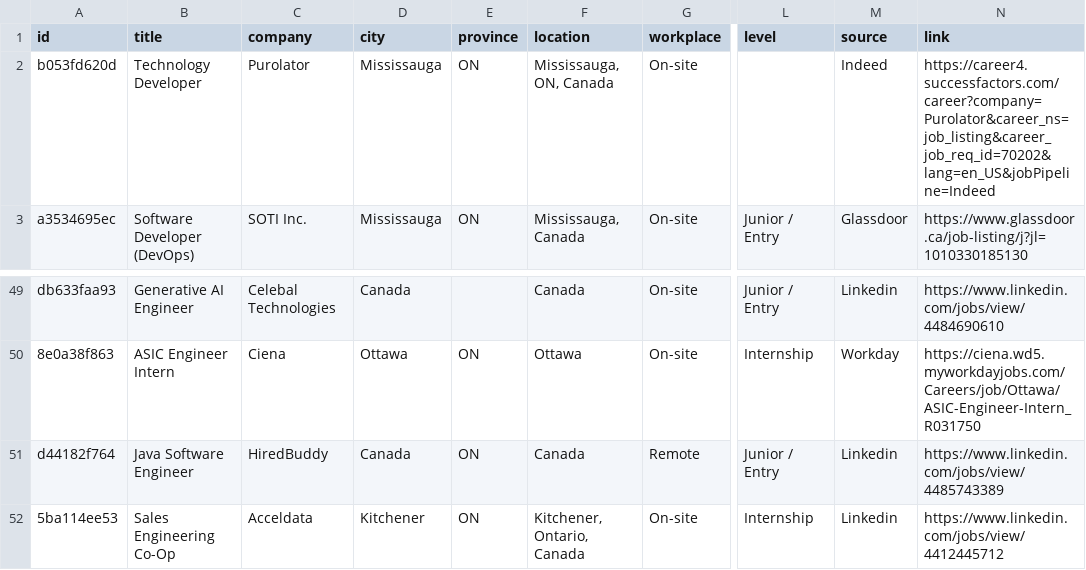
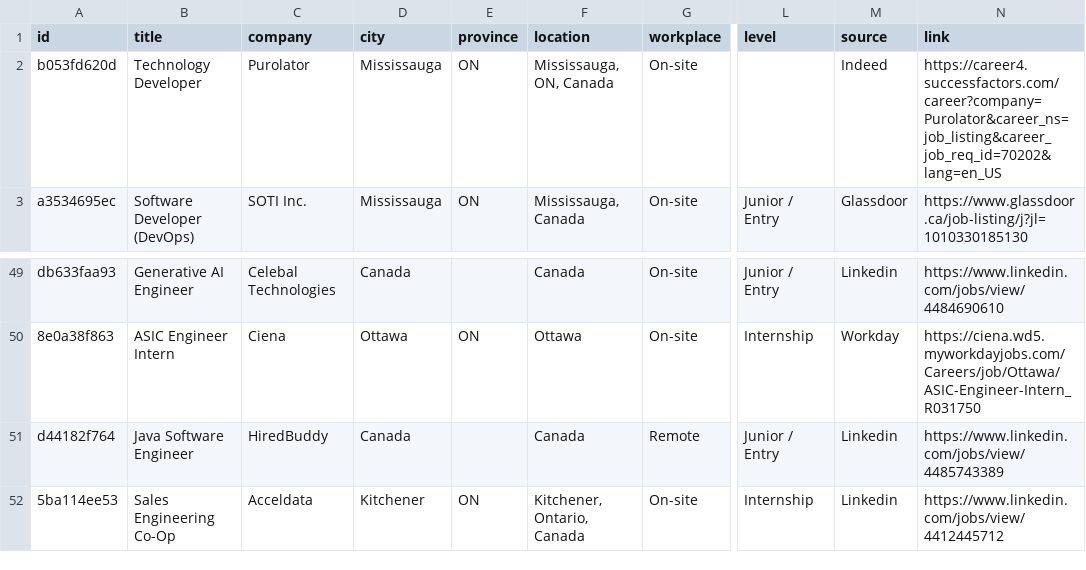
Before and after one commit to MeetPatel8575/canada-early-career-tech-jobs, a CSV file: jobs.csv, drawn as a sheet; only a part is shown, gaps mark what is left out; the diff names each change by its address in the sheet, - before the commit and + after, or states it on an @@ line.

```diff
--- a/jobs.csv
+++ b/jobs.csv
-N2 (link): https://career4.successfactors.com/career?company=Purolator&career_ns=job_listing&career_job_req_id=70202&lang=en_US&jobPipeline=Indeed
+N2 (link): https://career4.successfactors.com/career?company=Purolator&career_ns=job_listing&career_job_req_id=70202&lang=en_US
-E51 (province): ON
+E51 (province): (empty)
```
Also changed, not shown: 2 other files.
